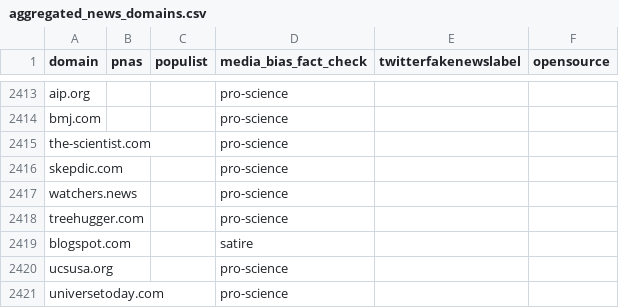
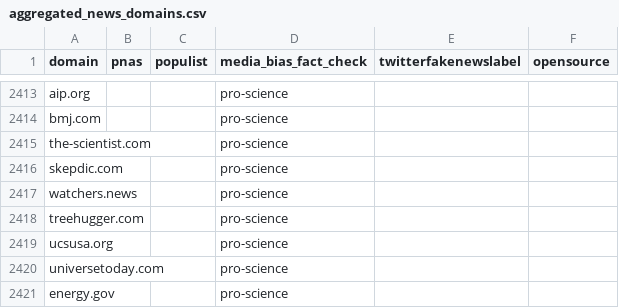
Before and after one commit to vegetable68/news_domain_labeled, a CSV file: aggregated_news_domains.csv, drawn as a sheet; only a part is shown, gaps mark what is left out; the shorter side is filled out with more unchanged rows.

```diff
--- a/aggregated_news_domains.csv
+++ b/aggregated_news_domains.csv
@@ -2418,3 +2418,2 @@ watchers.news,,,pro-science,,
 treehugger.com,,,pro-science,,
-blogspot.com,,,satire,,
 ucsusa.org,,,pro-science,,
```
Also changed, not shown: 1 other file.
